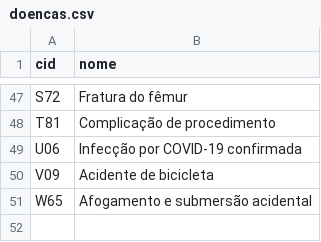
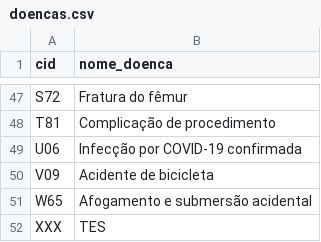
Before and after one commit to Ott-on/Sistema-de-Cadastro-de-Pacientes, a CSV file: dados/doencas.csv, drawn as a sheet; only a part is shown, gaps mark what is left out; the diff names each change by its address in the sheet, - before the commit and + after, or states it on an @@ line.

Commit message:
implementacao de alterar, excluir, listarz e pesquisar doenca

```diff
--- a/dados/doencas.csv
+++ b/dados/doencas.csv
-B1: nome
+B1: nome_doenca
+row 52: XXX | TES
```
Also changed, not shown: 7 other files.
